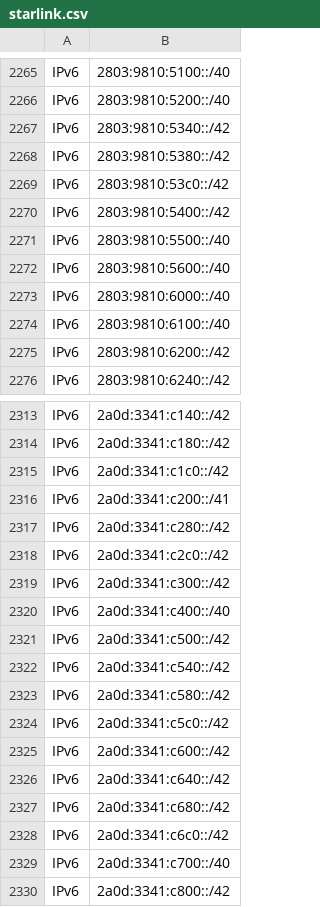
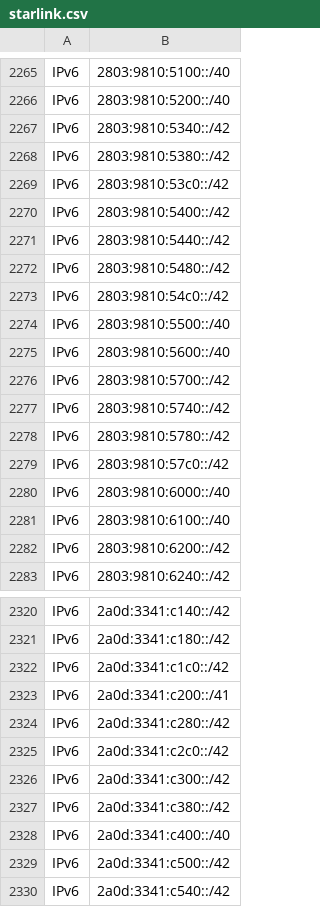
Before and after one commit to disposable/cloud-ip-ranges, a CSV file: csv/starlink.csv, drawn as a sheet; only a part is shown, gaps mark what is left out; the shorter side is filled out with more unchanged rows; the diff names each change by its address in the sheet, - before the commit and + after, or states it on an @@ line.

```diff
--- a/csv/starlink.csv
+++ b/csv/starlink.csv
+row 2271: IPv6 | 2803:9810:5440::/42
+row 2272: IPv6 | 2803:9810:5480::/42
+row 2273: IPv6 | 2803:9810:54c0::/42
+row 2276: IPv6 | 2803:9810:5700::/42
+row 2277: IPv6 | 2803:9810:5740::/42
+row 2278: IPv6 | 2803:9810:5780::/42
+row 2279: IPv6 | 2803:9810:57c0::/42
+row 2327: IPv6 | 2a0d:3341:c380::/42
```
Also changed, not shown: csv/alibaba.csv, csv/aws.csv, 23 other files.
